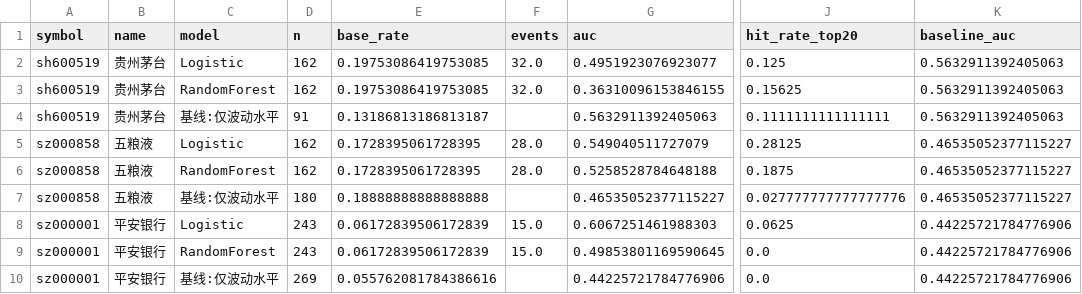
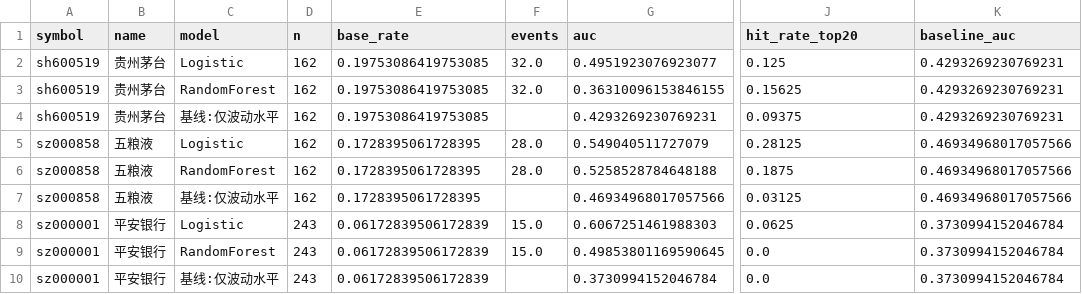
Before and after one commit to gaoshouxiaoxi/AI-Quant-Assistant, a CSV file: reports/jump_prediction.csv, drawn as a sheet; only a part is shown, gaps mark what is left out; the diff names each change by its address in the sheet, - before the commit and + after, or states it on an @@ line.

```diff
--- a/reports/jump_prediction.csv
+++ b/reports/jump_prediction.csv
-K2:K4 (baseline_auc): 0.5632911392405063
+K2:K4 (baseline_auc): 0.4293269230769231
-D4 (n): 91
+D4 (n): 162
-E4 (base_rate): 0.13186813186813187
+E4 (base_rate): 0.19753086419753085
-G4 (auc): 0.5632911392405063
+G4 (auc): 0.4293269230769231
-J4 (hit_rate_top20): 0.1111111111111111
+J4 (hit_rate_top20): 0.09375
-K5:K7 (baseline_auc): 0.46535052377115227
+K5:K7 (baseline_auc): 0.46934968017057566
-D7 (n): 180
+D7 (n): 162
-E7 (base_rate): 0.18888888888888888
+E7 (base_rate): 0.1728395061728395
-G7 (auc): 0.46535052377115227
+G7 (auc): 0.46934968017057566
-J7 (hit_rate_top20): 0.027777777777777776
+J7 (hit_rate_top20): 0.03125
-K8:K10 (baseline_auc): 0.44225721784776906
+K8:K10 (baseline_auc): 0.3730994152046784
-D10 (n): 269
+D10 (n): 243
-E10 (base_rate): 0.055762081784386616
+E10 (base_rate): 0.06172839506172839
-G10 (auc): 0.44225721784776906
+G10 (auc): 0.3730994152046784
```
Also changed, not shown: 2 other files.
